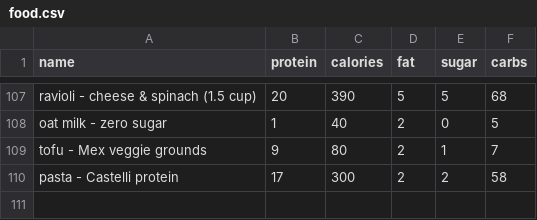
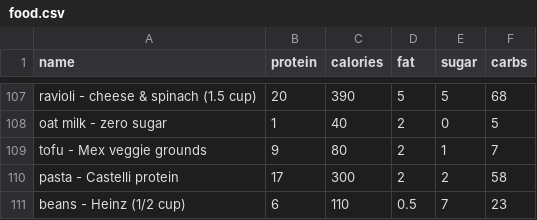
Before and after one commit to bcdatavis/fitness-tracker, a CSV file: data/food.csv, drawn as a sheet; only a part is shown, gaps mark what is left out.

Commit message:
Add custom food: beans - Heinz (1/2 cup)

```diff
--- a/data/food.csv
+++ b/data/food.csv
@@ -110 +110,2 @@ tofu - Mex veggie grounds,9,80,2,1,7
 pasta - Castelli protein,17,300,2,2,58
+beans - Heinz (1/2 cup),6,110,0.5,7,23
```
